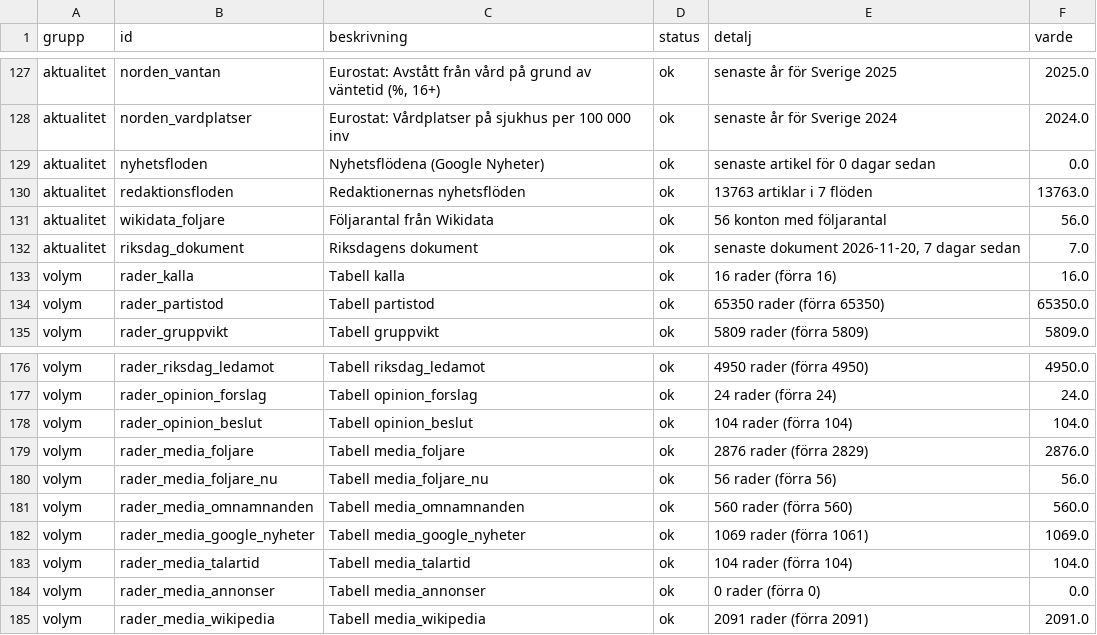
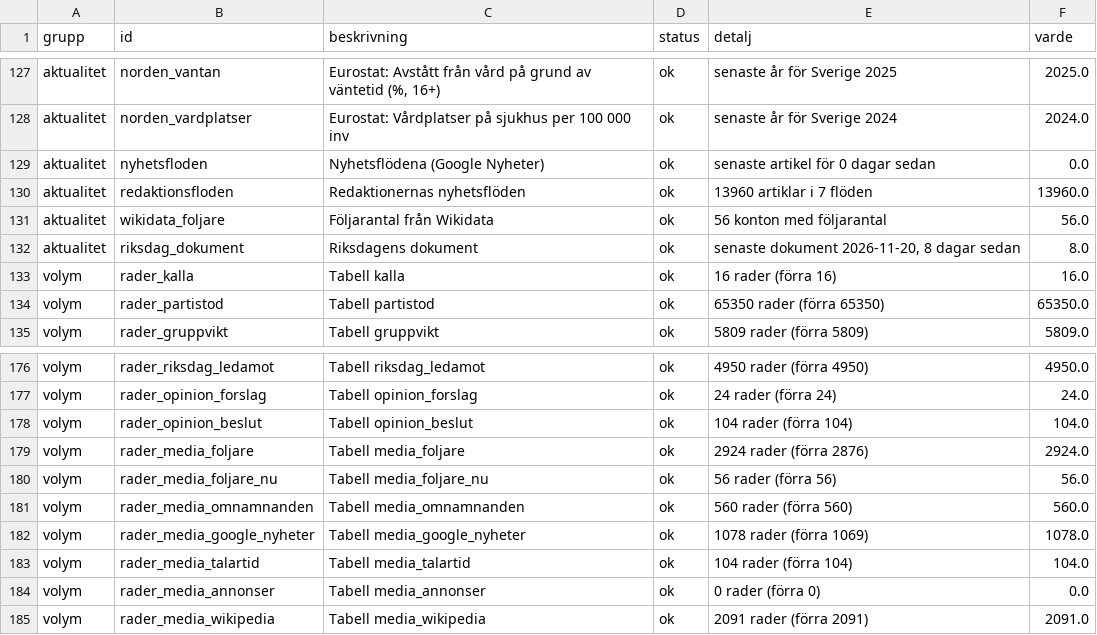
Before and after one commit to claesludvig/verktyg, a CSV file: valjare/data/csv/kvalitet.csv, drawn as a sheet; only a part is shown, gaps mark what is left out.

```diff
--- a/valjare/data/csv/kvalitet.csv
+++ b/valjare/data/csv/kvalitet.csv
@@ -129,5 +129,5 @@ aktualitet,norden_vardplatser,Eurostat: Vårdplatser på sjukhus per 100 000 inv
 aktualitet,nyhetsfloden,Nyhetsflödena (Google Nyheter),ok,senaste artikel för 0 dagar sedan,0.0
-aktualitet,redaktionsfloden,Redaktionernas nyhetsflöden,ok,13763 artiklar i 7 flöden,13763.0
+aktualitet,redaktionsfloden,Redaktionernas nyhetsflöden,ok,13960 artiklar i 7 flöden,13960.0
 aktualitet,wikidata_foljare,Följarantal från Wikidata,ok,56 konton med följarantal,56.0
-aktualitet,riksdag_dokument,Riksdagens dokument,ok,"senaste dokument 2026-11-20, 7 dagar sedan",7.0
+aktualitet,riksdag_dokument,Riksdagens dokument,ok,"senaste dokument 2026-11-20, 8 dagar sedan",8.0
 volym,rader_kalla,Tabell kalla,ok,16 rader (förra 16),16.0
@@ -178,6 +178,6 @@ volym,rader_opinion_forslag,Tabell opinion_forslag,ok,24 rader (förra 24),24.0
 volym,rader_opinion_beslut,Tabell opinion_beslut,ok,104 rader (förra 104),104.0
-volym,rader_media_foljare,Tabell media_foljare,ok,2876 rader (förra 2829),2876.0
+volym,rader_media_foljare,Tabell media_foljare,ok,2924 rader (förra 2876),2924.0
 volym,rader_media_foljare_nu,Tabell media_foljare_nu,ok,56 rader (förra 56),56.0
 volym,rader_media_omnamnanden,Tabell media_omnamnanden,ok,560 rader (förra 560),560.0
-volym,rader_media_google_nyheter,Tabell media_google_nyheter,ok,1069 rader (förra 1061),1069.0
+volym,rader_media_google_nyheter,Tabell media_google_nyheter,ok,1078 rader (förra 1069),1078.0
 volym,rader_media_talartid,Tabell media_talartid,ok,104 rader (förra 104),104.0
```
Also changed, not shown: valjare/data/csv/media_foljare.csv, valjare/data/csv/media_google_nyheter.csv, 14 other files.
